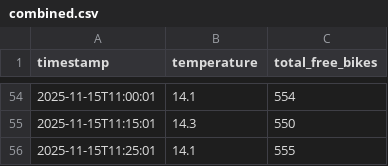
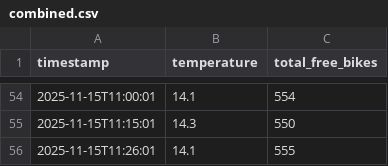
Before and after one commit to LarsGeirnaert/hogenttin-linux-2526-LarsGeirnaert, a CSV file: transformed_data/combined.csv, drawn as a sheet; only a part is shown, gaps mark what is left out.

```diff
--- a/transformed_data/combined.csv
+++ b/transformed_data/combined.csv
@@ -55,2 +55,2 @@ timestamp,temperature,total_free_bikes
 2025-11-15T11:15:01,14.3,550
-2025-11-15T11:25:01,14.1,555
+2025-11-15T11:26:01,14.1,555
```
Also changed, not shown: 4 other files.
